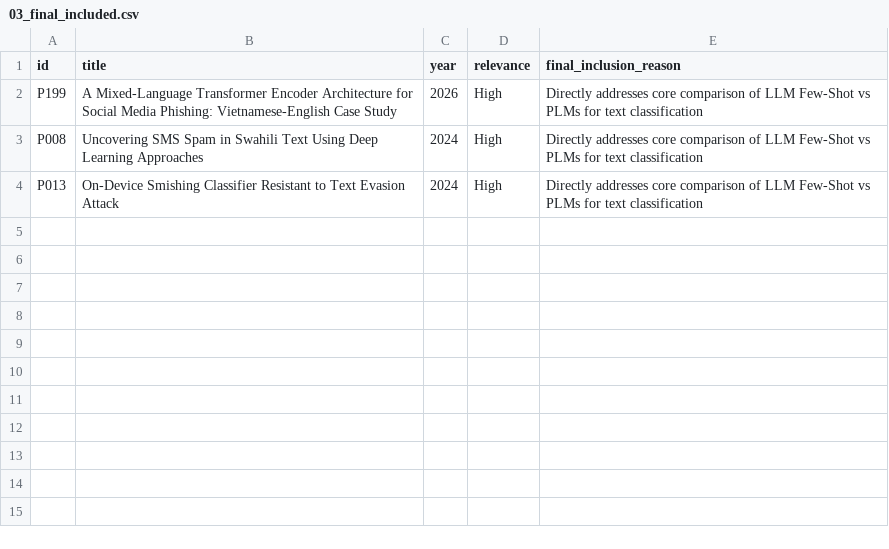
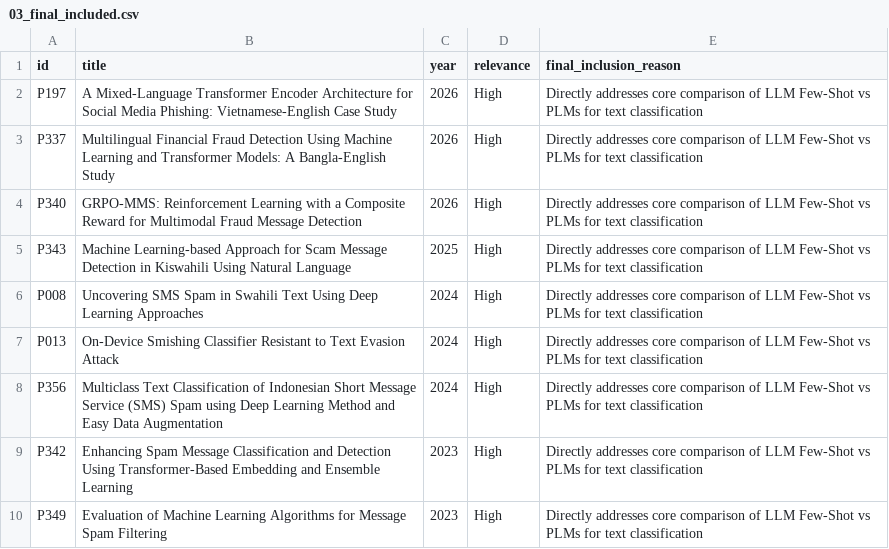
Before and after one commit to QuangWorkIT/RBL_ScamShield, a CSV file: hai_phuc/SLR/03_final_included.csv, drawn as a sheet.

```diff
--- a/hai_phuc/SLR/03_final_included.csv
+++ b/hai_phuc/SLR/03_final_included.csv
@@ -1,4 +1,10 @@
 id,title,year,relevance,final_inclusion_reason
-P199,A Mixed-Language Transformer Encoder Architecture for Social Media Phishing: Vietnamese-English Case Study,2026,High,Directly addresses core comparison of LLM Few-Shot vs PLMs for text classification
+P197,A Mixed-Language Transformer Encoder Architecture for Social Media Phishing: Vietnamese-English Case Study,2026,High,Directly addresses core comparison of LLM Few-Shot vs PLMs for text classification
+P337,Multilingual Financial Fraud Detection Using Machine Learning and Transformer Models: A Bangla-English Study,2026,High,Directly addresses core comparison of LLM Few-Shot vs PLMs for text classification
+P340,GRPO-MMS: Reinforcement Learning with a Composite Reward for Multimodal Fraud Message Detection,2026,High,Directly addresses core comparison of LLM Few-Shot vs PLMs for text classification
+P343,Machine Learning-based Approach for Scam Message Detection in Kiswahili Using Natural Language,2025,High,Directly addresses core comparison of LLM Few-Shot vs PLMs for text classification
 P008,Uncovering SMS Spam in Swahili Text Using Deep Learning Approaches,2024,High,Directly addresses core comparison of LLM Few-Shot vs PLMs for text classification
 P013,On-Device Smishing Classifier Resistant to Text Evasion Attack,2024,High,Directly addresses core comparison of LLM Few-Shot vs PLMs for text classification
+P356,Multiclass Text Classification of Indonesian Short Message Service (SMS) Spam using Deep Learning Method and Easy Data Augmentation,2024,High,Directly addresses core comparison of LLM Few-Shot vs PLMs for text classification
+P342,Enhancing Spam Message Classification and Detection Using Transformer-Based Embedding and Ensemble Learning,2023,High,Directly addresses core comparison of LLM Few-Shot vs PLMs for text classification
+P349,Evaluation of Machine Learning Algorithms for Message Spam Filtering,2023,High,Directly addresses core comparison of LLM Few-Shot vs PLMs for text classification
```
Also changed, not shown: 2 other files.
